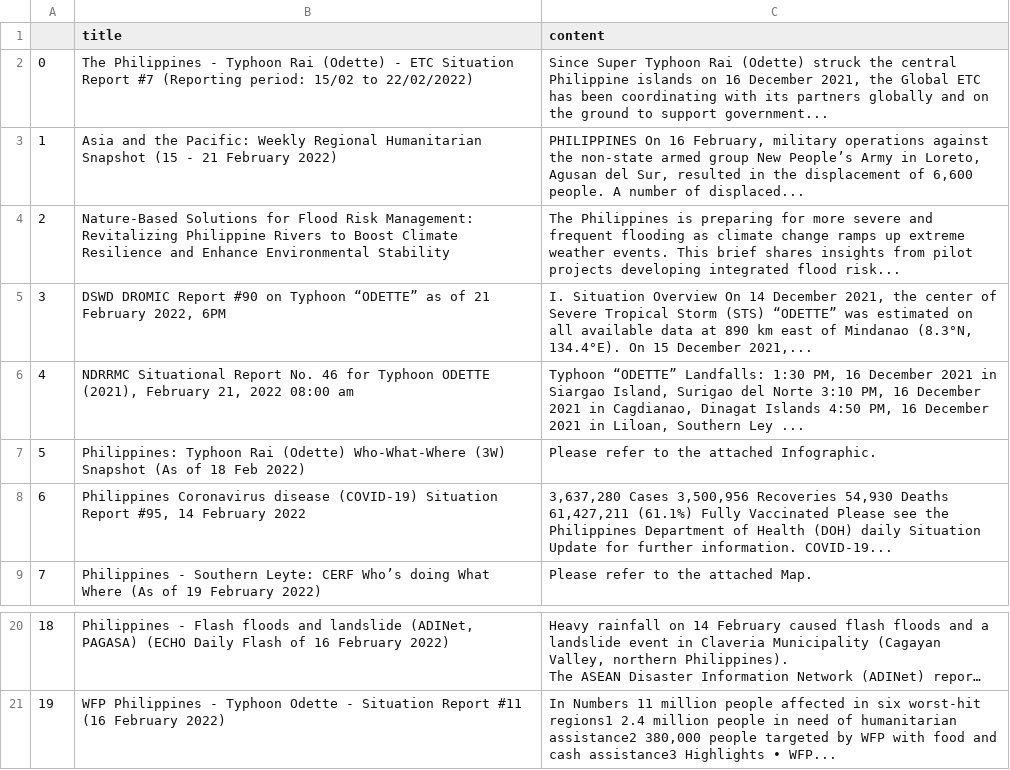
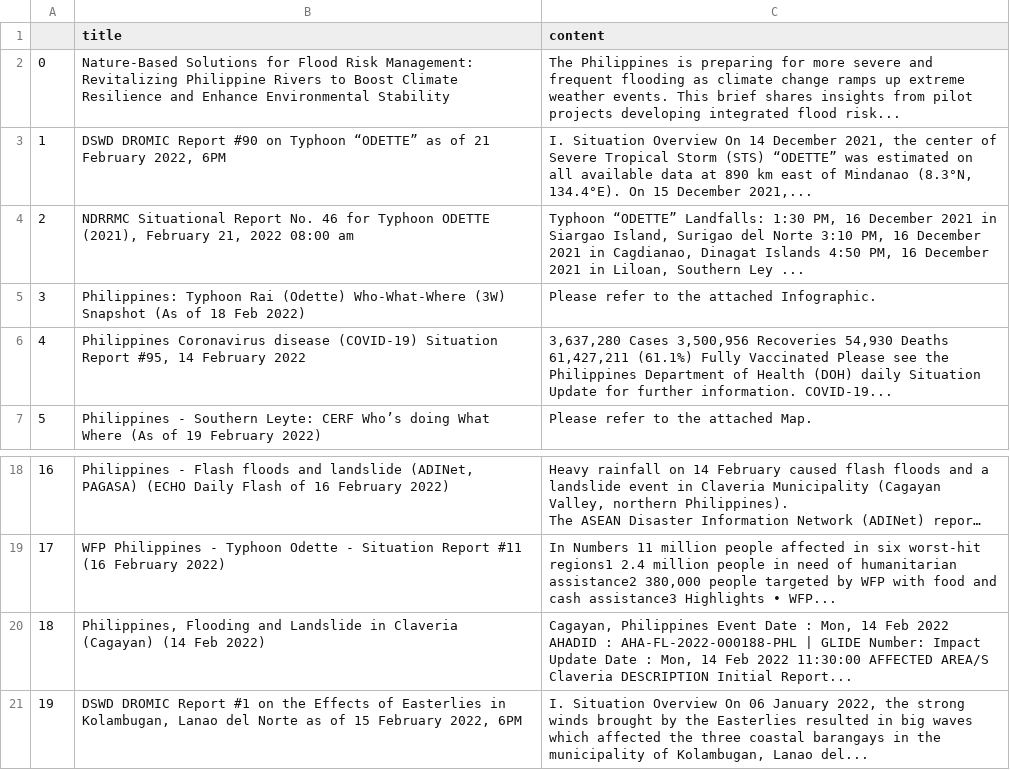
Before and after one commit to jgulane/Autoscraper-2, a CSV file: emergency_reports.csv, drawn as a sheet; only a part is shown, gaps mark what is left out; long unchanged cells end in …; removed rows and columns are numbered as before the commit, all else as after; the diff names each change by its address in the sheet, - before the commit and + after, or states it on an @@ line.

```diff
--- a/emergency_reports.csv
+++ b/emergency_reports.csv
-row 2: 0 | The Philippines - Typhoon Rai (Odette) - ETC Situation Report #7 (Reporting period: 15/02 to 22/02/2022) | Since Super Typhoon Rai (Odette) struck the central Philippine islands on 16 December 2021, the Global ETC has been coordinating with its partners globally and on the ground to support government...
-row 3: 1 | Asia and the Pacific: Weekly Regional Humanitarian Snapshot (15 - 21 February 2022) | PHILIPPINES On 16 February, military operations against the non-state armed group New People’s Army in Loreto, Agusan del Sur, resulted in the displacement of 6,600 people. A number of displaced...
@@ column A renumbered between rows 2 and 19 @@
+row 20: 18 | Philippines, Flooding and Landslide in Claveria (Cagayan) (14 Feb 2022) | Cagayan, Philippines Event Date : Mon, 14 Feb 2022 AHADID : AHA-FL-2022-000188-PHL | GLIDE Number: Impact Update Date : Mon, 14 Feb 2022 11:30:00 AFFECTED AREA/S Claveria DESCRIPTION Initial Report...
+row 21: 19 | DSWD DROMIC Report #1 on the Effects of Easterlies in Kolambugan, Lanao del Norte as of 15 February 2022, 6PM | I. Situation Overview On 06 January 2022, the strong winds brought by the Easterlies resulted in big waves which affected the three coastal barangays in the municipality of Kolambugan, Lanao del...
```
